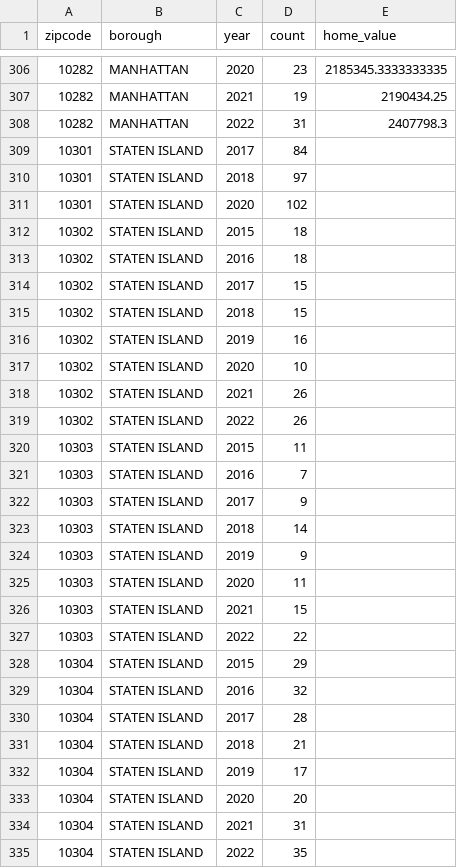
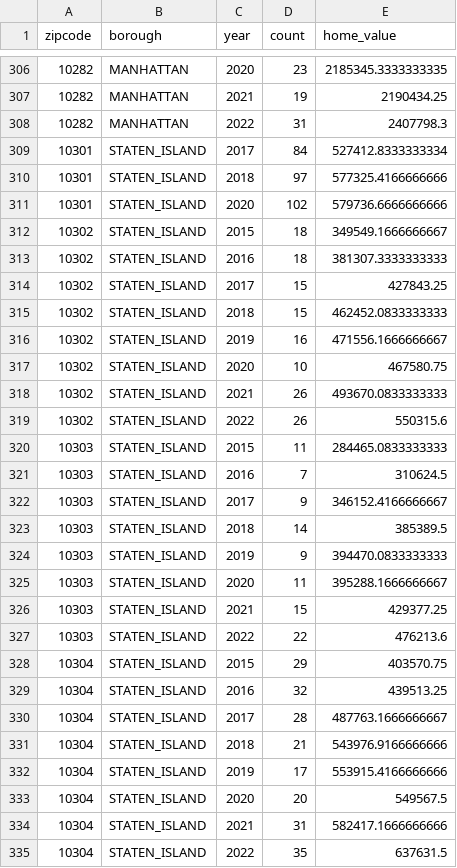
Before and after one commit to hpuma/Airbnb_Rental_Project, a CSV file: stats/zipcode_data/mapped_data/remaining_zipcodes_home_val_mapped.csv, drawn as a sheet; only a part is shown, gaps mark what is left out; the diff covers the shown part only.

Commit message:
Adding eda saved work for home values

```diff
--- a/stats/zipcode_data/mapped_data/remaining_zipcodes_home_val_mapped.csv
+++ b/stats/zipcode_data/mapped_data/remaining_zipcodes_home_val_mapped.csv
@@ -308,28 +308,28 @@ zipcode,borough,year,count,home_value
 10282,MANHATTAN,2022,31,2407798.3
-10301,STATEN ISLAND,2017,84,
-10301,STATEN ISLAND,2018,97,
-10301,STATEN ISLAND,2020,102,
-10302,STATEN ISLAND,2015,18,
-10302,STATEN ISLAND,2016,18,
-10302,STATEN ISLAND,2017,15,
-10302,STATEN ISLAND,2018,15,
-10302,STATEN ISLAND,2019,16,
-10302,STATEN ISLAND,2020,10,
-10302,STATEN ISLAND,2021,26,
-10302,STATEN ISLAND,2022,26,
-10303,STATEN ISLAND,2015,11,
-10303,STATEN ISLAND,2016,7,
-10303,STATEN ISLAND,2017,9,
-10303,STATEN ISLAND,2018,14,
-10303,STATEN ISLAND,2019,9,
-10303,STATEN ISLAND,2020,11,
-10303,STATEN ISLAND,2021,15,
-10303,STATEN ISLAND,2022,22,
-10304,STATEN ISLAND,2015,29,
-10304,STATEN ISLAND,2016,32,
-10304,STATEN ISLAND,2017,28,
-10304,STATEN ISLAND,2018,21,
-10304,STATEN ISLAND,2019,17,
-10304,STATEN ISLAND,2020,20,
-10304,STATEN ISLAND,2021,31,
-10304,STATEN ISLAND,2022,35,
+10301,STATEN_ISLAND,2017,84,527412.8333333334
+10301,STATEN_ISLAND,2018,97,577325.4166666666
+10301,STATEN_ISLAND,2020,102,579736.6666666666
+10302,STATEN_ISLAND,2015,18,349549.1666666667
+10302,STATEN_ISLAND,2016,18,381307.3333333333
+10302,STATEN_ISLAND,2017,15,427843.25
+10302,STATEN_ISLAND,2018,15,462452.0833333333
+10302,STATEN_ISLAND,2019,16,471556.1666666667
+10302,STATEN_ISLAND,2020,10,467580.75
+10302,STATEN_ISLAND,2021,26,493670.0833333333
+10302,STATEN_ISLAND,2022,26,550315.6
+10303,STATEN_ISLAND,2015,11,284465.0833333333
+10303,STATEN_ISLAND,2016,7,310624.5
+10303,STATEN_ISLAND,2017,9,346152.4166666667
+10303,STATEN_ISLAND,2018,14,385389.5
+10303,STATEN_ISLAND,2019,9,394470.0833333333
+10303,STATEN_ISLAND,2020,11,395288.1666666667
+10303,STATEN_ISLAND,2021,15,429377.25
+10303,STATEN_ISLAND,2022,22,476213.6
+10304,STATEN_ISLAND,2015,29,403570.75
+10304,STATEN_ISLAND,2016,32,439513.25
+10304,STATEN_ISLAND,2017,28,487763.1666666667
+10304,STATEN_ISLAND,2018,21,543976.9166666666
+10304,STATEN_ISLAND,2019,17,553915.4166666666
+10304,STATEN_ISLAND,2020,20,549567.5
+10304,STATEN_ISLAND,2021,31,582417.1666666666
+10304,STATEN_ISLAND,2022,35,637631.5
```
Also changed, not shown: 127 edited cells elsewhere in this file, 1 other file.
